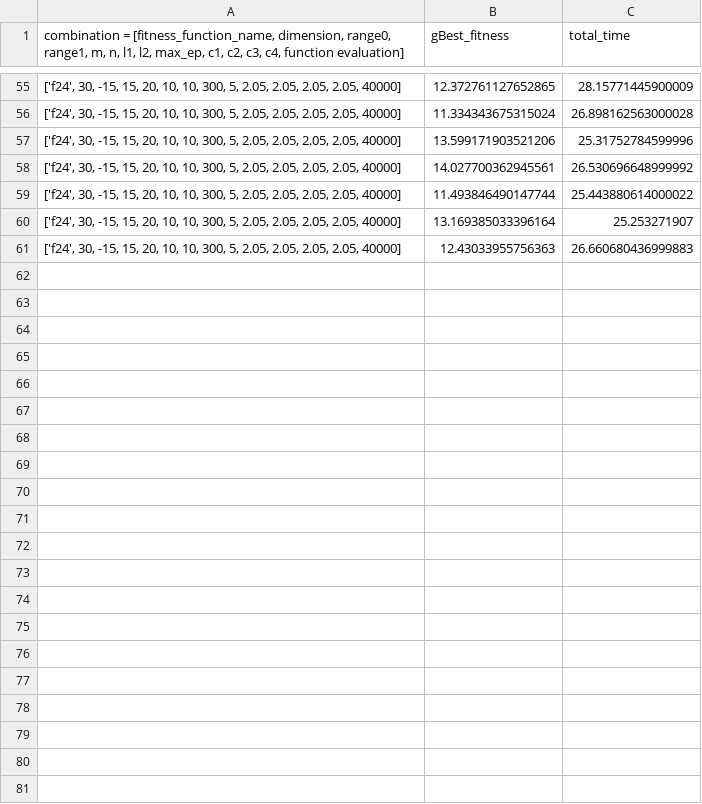
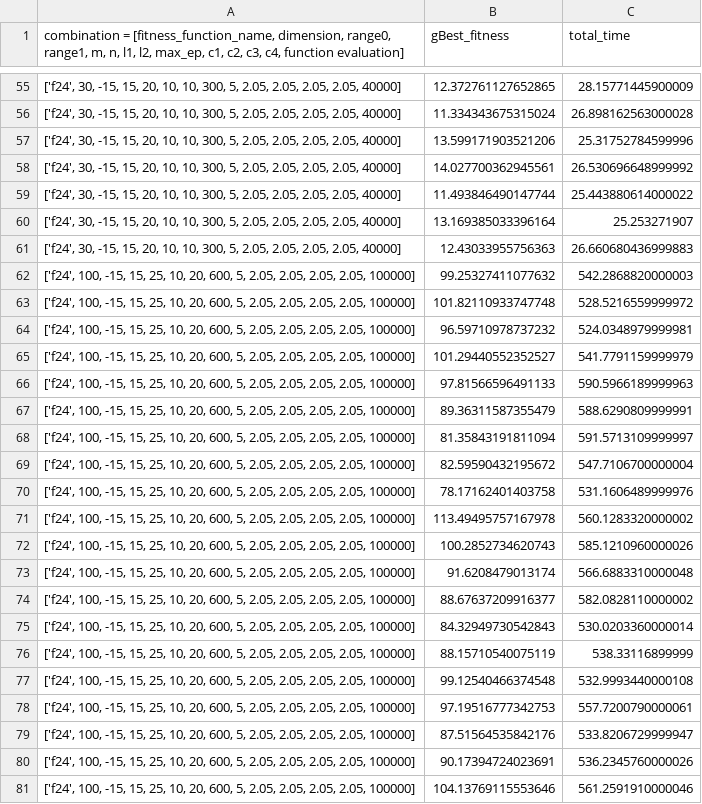
Before and after one commit to trung02012017/Galactic-Swarm-Optimization-GSO-, a CSV file: results/f24/GSO1(PSO+PSO)/stability_igso.csv, drawn as a sheet; only a part is shown, gaps mark what is left out.

Commit message:
final results

```diff
--- a/results/f24/GSO1(PSO+PSO)/stability_igso.csv
+++ b/results/f24/GSO1(PSO+PSO)/stability_igso.csv
@@ -61 +61,21 @@
 "['f24', 30, -15, 15, 20, 10, 10, 300, 5, 2.05, 2.05, 2.05, 2.05, 40000]",12.43033955756363,26.660680436999883
+"['f24', 100, -15, 15, 25, 10, 20, 600, 5, 2.05, 2.05, 2.05, 2.05, 100000]",99.25327411077632,542.2868820000003
+"['f24', 100, -15, 15, 25, 10, 20, 600, 5, 2.05, 2.05, 2.05, 2.05, 100000]",101.82110933747748,528.5216559999972
+"['f24', 100, -15, 15, 25, 10, 20, 600, 5, 2.05, 2.05, 2.05, 2.05, 100000]",96.59710978737232,524.0348979999981
+"['f24', 100, -15, 15, 25, 10, 20, 600, 5, 2.05, 2.05, 2.05, 2.05, 100000]",101.29440552352527,541.7791159999979
+"['f24', 100, -15, 15, 25, 10, 20, 600, 5, 2.05, 2.05, 2.05, 2.05, 100000]",97.81566596491133,590.5966189999963
+"['f24', 100, -15, 15, 25, 10, 20, 600, 5, 2.05, 2.05, 2.05, 2.05, 100000]",89.36311587355479,588.6290809999991
+"['f24', 100, -15, 15, 25, 10, 20, 600, 5, 2.05, 2.05, 2.05, 2.05, 100000]",81.35843191811094,591.5713109999997
+"['f24', 100, -15, 15, 25, 10, 20, 600, 5, 2.05, 2.05, 2.05, 2.05, 100000]",82.59590432195672,547.7106700000004
+"['f24', 100, -15, 15, 25, 10, 20, 600, 5, 2.05, 2.05, 2.05, 2.05, 100000]",78.17162401403758,531.1606489999976
+"['f24', 100, -15, 15, 25, 10, 20, 600, 5, 2.05, 2.05, 2.05, 2.05, 100000]",113.49495757167978,560.1283320000002
+"['f24', 100, -15, 15, 25, 10, 20, 600, 5, 2.05, 2.05, 2.05, 2.05, 100000]",100.2852734620743,585.1210960000026
+"['f24', 100, -15, 15, 25, 10, 20, 600, 5, 2.05, 2.05, 2.05, 2.05, 100000]",91.6208479013174,566.6883310000048
+"['f24', 100, -15, 15, 25, 10, 20, 600, 5, 2.05, 2.05, 2.05, 2.05, 100000]",88.67637209916377,582.0828110000002
+"['f24', 100, -15, 15, 25, 10, 20, 600, 5, 2.05, 2.05, 2.05, 2.05, 100000]",84.32949730542843,530.0203360000014
+"['f24', 100, -15, 15, 25, 10, 20, 600, 5, 2.05, 2.05, 2.05, 2.05, 100000]",88.15710540075119,538.33116899999
+"['f24', 100, -15, 15, 25, 10, 20, 600, 5, 2.05, 2.05, 2.05, 2.05, 100000]",99.12540466374548,532.9993440000108
+"['f24', 100, -15, 15, 25, 10, 20, 600, 5, 2.05, 2.05, 2.05, 2.05, 100000]",97.19516777342753,557.7200790000061
+"['f24', 100, -15, 15, 25, 10, 20, 600, 5, 2.05, 2.05, 2.05, 2.05, 100000]",87.51564535842176,533.8206729999947
+"['f24', 100, -15, 15, 25, 10, 20, 600, 5, 2.05, 2.05, 2.05, 2.05, 100000]",90.17394724023691,536.2345760000026
+"['f24', 100, -15, 15, 25, 10, 20, 600, 5, 2.05, 2.05, 2.05, 2.05, 100000]",104.13769115553646,561.2591910000046
```
Also changed, not shown: results/f25/GSO1(PSO+PSO)/models_log.csv, results/f25/GSO1(PSO+PSO)/stability_igso.csv, 1 other file.
